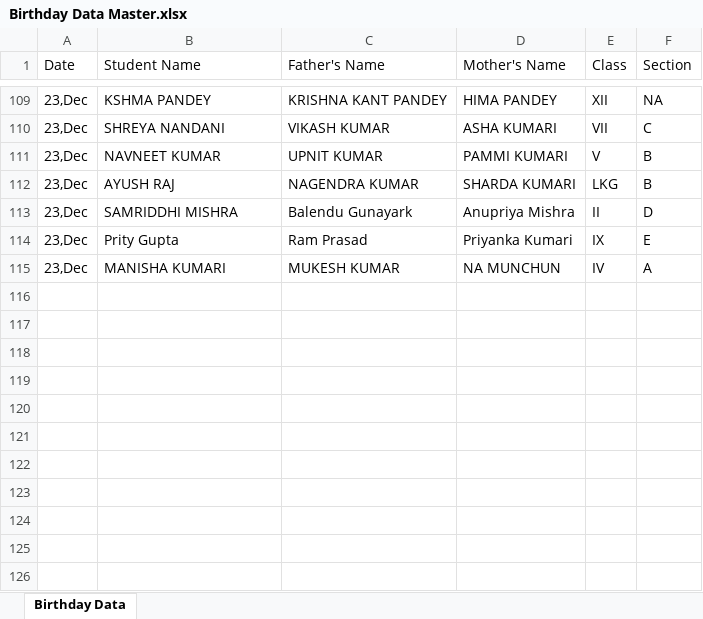
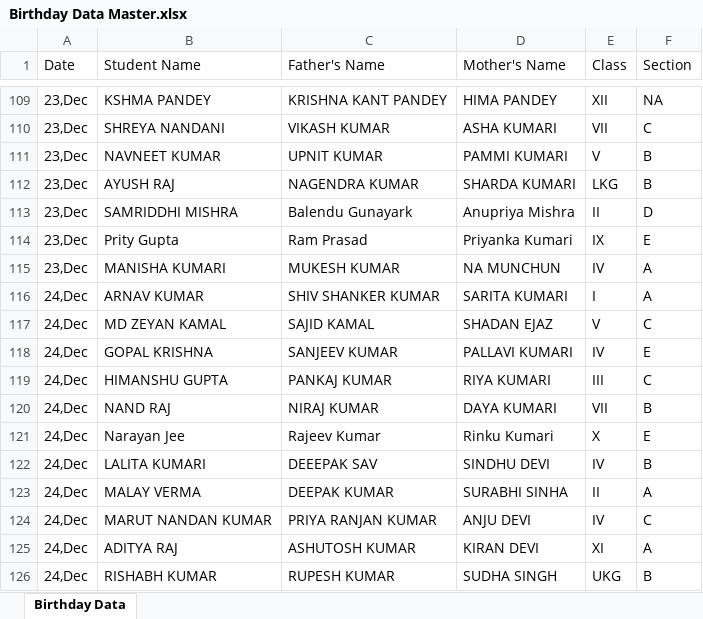
Before and after one commit to Hackerjnvv/HTML, an Excel workbook: Birthday Data Master.xlsx, sheet Birthday Data, drawn as a sheet; only a part is shown, gaps mark what is left out; values as stored, in another font and other column widths than the file's, no borders; the diff names each change by its address in the sheet, - before the commit and + after, or states it on an @@ line.

Commit message:
Automated data scrape and format for 2025-12-21

```diff
--- a/Birthday Data Master.xlsx (sheet Birthday Data)
+++ b/Birthday Data Master.xlsx (sheet Birthday Data)
+row 116: 24,Dec | ARNAV KUMAR | SHIV SHANKER KUMAR | SARITA KUMARI | I | A
+row 117: 24,Dec | MD ZEYAN KAMAL | SAJID KAMAL | SHADAN EJAZ | V | C
+row 118: 24,Dec | GOPAL KRISHNA | SANJEEV KUMAR | PALLAVI KUMARI | IV | E
+row 119: 24,Dec | HIMANSHU GUPTA | PANKAJ KUMAR | RIYA KUMARI | III | C
+row 120: 24,Dec | NAND RAJ | NIRAJ KUMAR | DAYA KUMARI | VII | B
+row 121: 24,Dec | Narayan Jee | Rajeev Kumar | Rinku Kumari | X | E
+row 122: 24,Dec | LALITA KUMARI | DEEEPAK SAV | SINDHU DEVI | IV | B
+row 123: 24,Dec | MALAY VERMA | DEEPAK KUMAR | SURABHI SINHA | II | A
+row 124: 24,Dec | MARUT NANDAN KUMAR | PRIYA RANJAN KUMAR | ANJU DEVI | IV | C
+row 125: 24,Dec | ADITYA RAJ | ASHUTOSH KUMAR | KIRAN DEVI | XI | A
+row 126: 24,Dec | RISHABH KUMAR | RUPESH KUMAR | SUDHA SINGH | UKG | B
```
Also changed, not shown: 2 other files.
